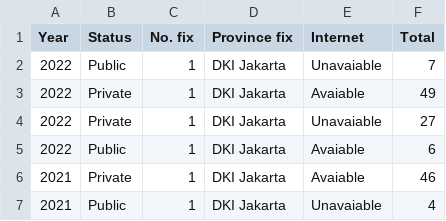
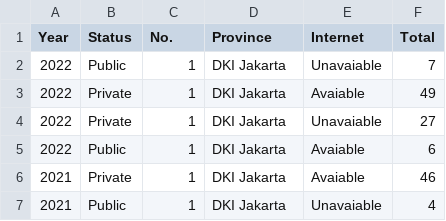
Before and after one commit to wisnuadip/NAIS-Netra-Assistant-Intelligent-System-Project, a CSV file: 05 INTERNET.csv, drawn as a sheet; only a part is shown.

Commit message:
Update 05 INTERNET.csv

```diff
--- a/05 INTERNET.csv
+++ b/05 INTERNET.csv
@@ -1,2 +1,2 @@
-Year,Status,No. fix,Province fix,Internet,Total
+Year,Status,No.,Province,Internet,Total
 2022,Public,1,DKI Jakarta,Unavaiable,7
```
